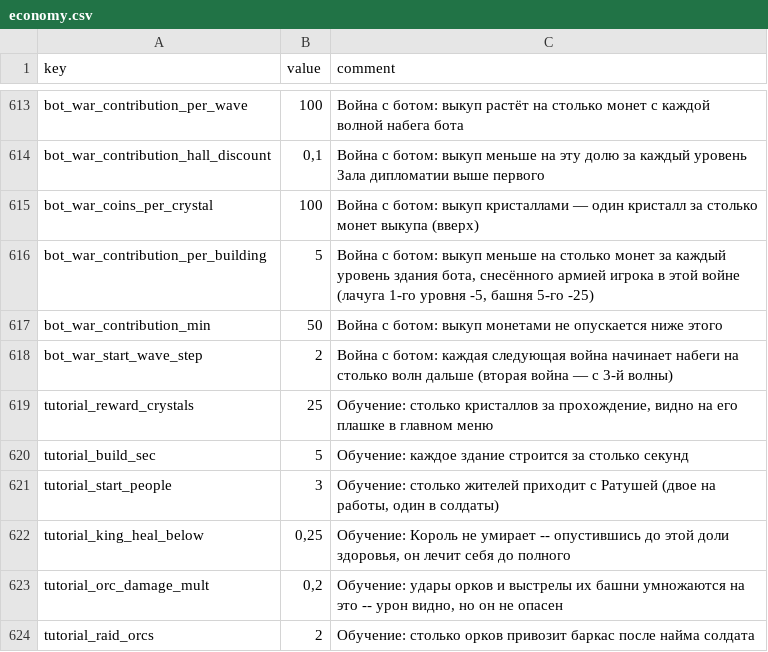
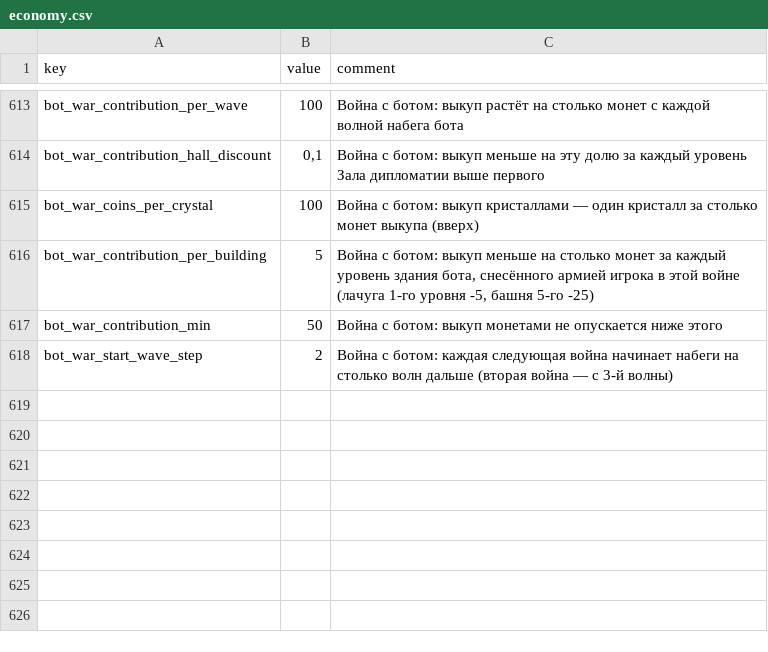
Before and after one commit to Safronov-Siarhei/CityBuilding, a CSV file: Assets/_Project/Balance/economy.csv, drawn as a sheet; only a part is shown, gaps mark what is left out; the diff names each change by its address in the sheet, - before the commit and + after, or states it on an @@ line.

```diff
--- a/Assets/_Project/Balance/economy.csv
+++ b/Assets/_Project/Balance/economy.csv
-row 619: tutorial_reward_crystals | 25 | Обучение: столько кристаллов за прохождение, видно на его плашке в главном меню
-row 620: tutorial_build_sec | 5 | Обучение: каждое здание строится за столько секунд
-row 621: tutorial_start_people | 3 | Обучение: столько жителей приходит с Ратушей (двое на работы, один в солдаты)
-row 622: tutorial_king_heal_below | 0,25 | Обучение: Король не умирает -- опустившись до этой доли здоровья, он лечит себя до полного
-row 623: tutorial_orc_damage_mult | 0,2 | Обучение: удары орков и выстрелы их башни умножаются на это -- урон видно, но он не опасен
-row 624: tutorial_raid_orcs | 2 | Обучение: столько орков привозит баркас после найма солдата
```
Also changed, not shown: 22 other files.
